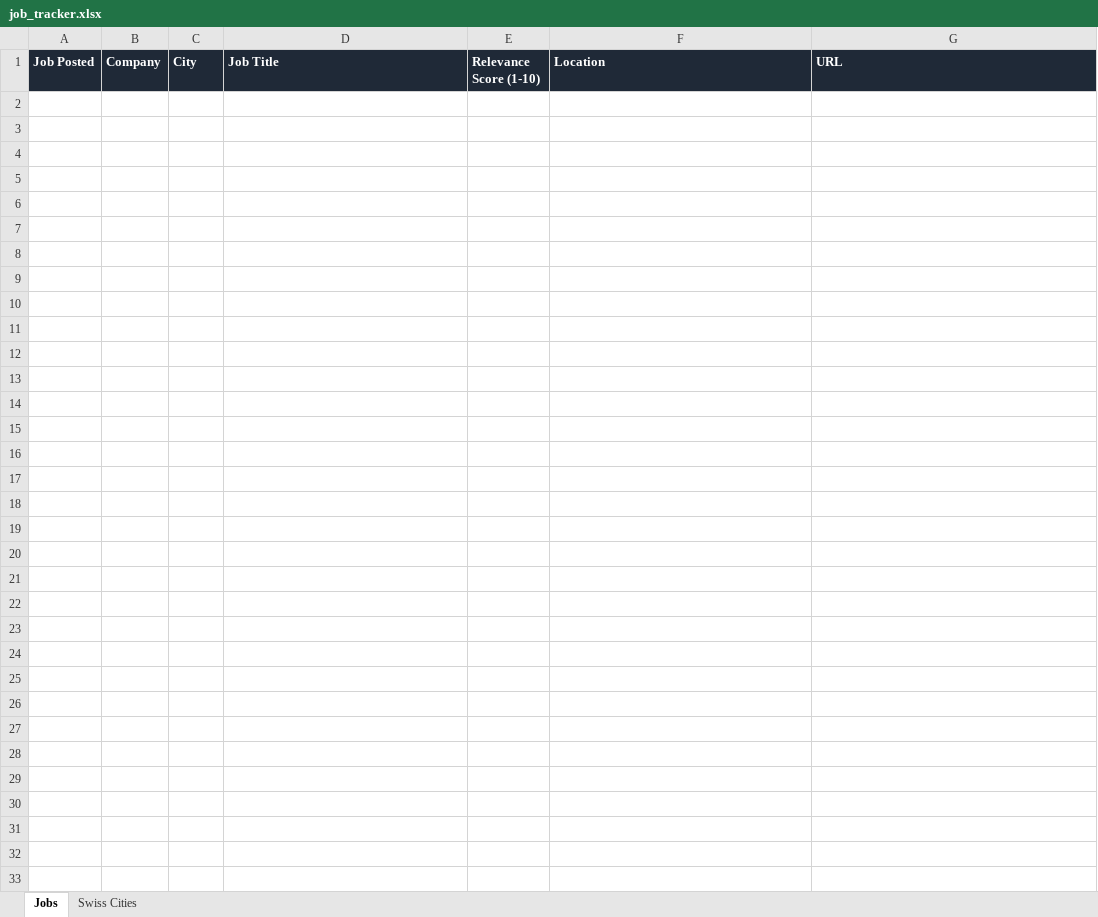
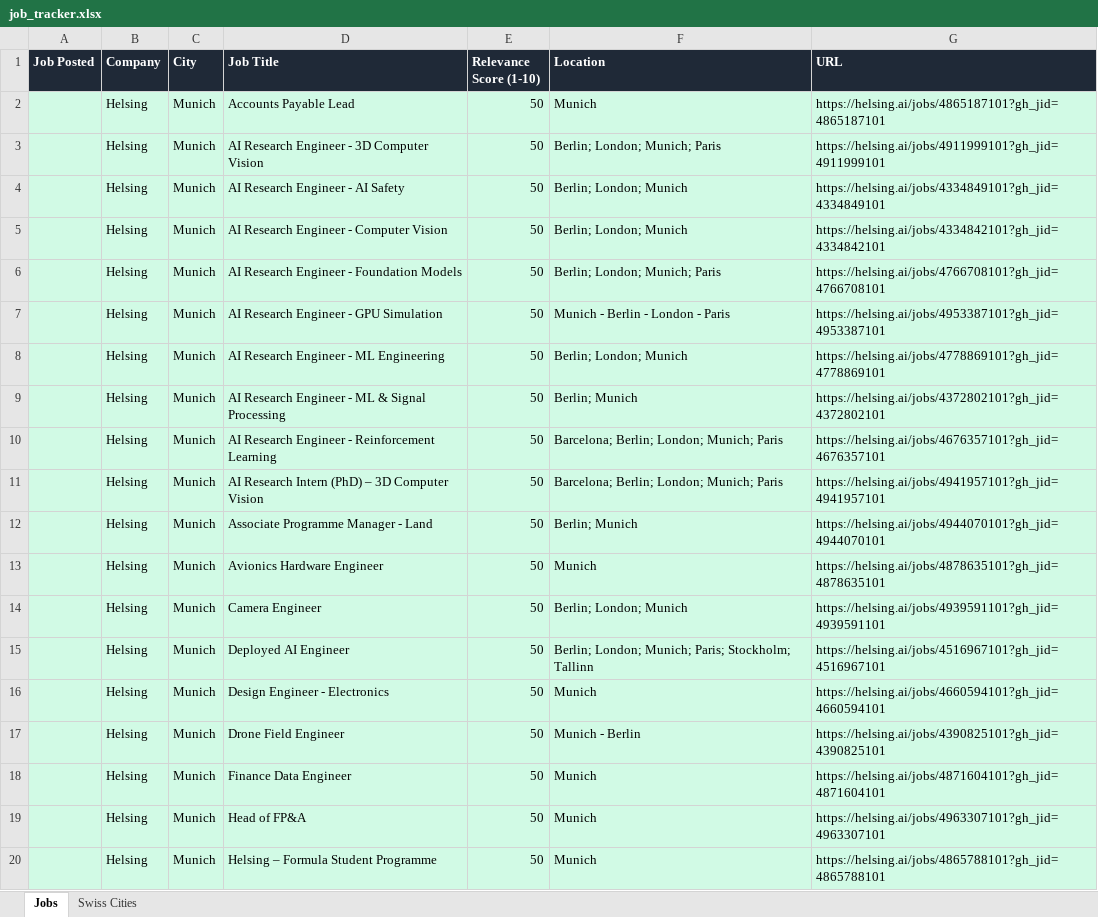
Before and after one commit to ifeellikeadev/Geminisponsoredtracker, an Excel workbook: data/job_tracker.xlsx, sheet Jobs, drawn as a sheet; only a part is shown; values as stored, in another font and other column widths than the file's, no borders; the diff covers the shown part only; the diff names each change by its address in the sheet, - before the commit and + after, or states it on an @@ line.

```diff
--- a/data/job_tracker.xlsx (sheet Jobs)
+++ b/data/job_tracker.xlsx (sheet Jobs)
+row 2:  | Helsing | Munich | Accounts Payable Lead | 50 | Munich | https://helsing.ai/jobs/4865187101?gh_jid=4865187101
+row 3:  | Helsing | Munich | AI Research Engineer - 3D Computer Vision | 50 | Berlin; London; Munich; Paris | https://helsing.ai/jobs/4911999101?gh_jid=4911999101
+row 4:  | Helsing | Munich | AI Research Engineer - AI Safety | 50 | Berlin; London; Munich | https://helsing.ai/jobs/4334849101?gh_jid=4334849101
+row 5:  | Helsing | Munich | AI Research Engineer - Computer Vision | 50 | Berlin; London; Munich | https://helsing.ai/jobs/4334842101?gh_jid=4334842101
+row 6:  | Helsing | Munich | AI Research Engineer - Foundation Models | 50 | Berlin; London; Munich; Paris | https://helsing.ai/jobs/4766708101?gh_jid=4766708101
+row 7:  | Helsing | Munich | AI Research Engineer - GPU Simulation | 50 | Munich - Berlin - London - Paris | https://helsing.ai/jobs/4953387101?gh_jid=4953387101
+row 8:  | Helsing | Munich | AI Research Engineer - ML Engineering | 50 | Berlin; London; Munich | https://helsing.ai/jobs/4778869101?gh_jid=4778869101
+row 9:  | Helsing | Munich | AI Research Engineer - ML & Signal Processing | 50 | Berlin; Munich | https://helsing.ai/jobs/4372802101?gh_jid=4372802101
+row 10:  | Helsing | Munich | AI Research Engineer - Reinforcement Learning | 50 | Barcelona; Berlin; London; Munich; Paris | https://helsing.ai/jobs/4676357101?gh_jid=4676357101
+row 11:  | Helsing | Munich | AI Research Intern (PhD) – 3D Computer Vision | 50 | Barcelona; Berlin; London; Munich; Paris | https://helsing.ai/jobs/4941957101?gh_jid=4941957101
+row 12:  | Helsing | Munich | Associate Programme Manager - Land | 50 | Berlin; Munich | https://helsing.ai/jobs/4944070101?gh_jid=4944070101
+row 13:  | Helsing | Munich | Avionics Hardware Engineer | 50 | Munich | https://helsing.ai/jobs/4878635101?gh_jid=4878635101
+row 14:  | Helsing | Munich | Camera Engineer | 50 | Berlin; London; Munich | https://helsing.ai/jobs/4939591101?gh_jid=4939591101
+row 15:  | Helsing | Munich | Deployed AI Engineer | 50 | Berlin; London; Munich; Paris; Stockholm; Tallinn | https://helsing.ai/jobs/4516967101?gh_jid=4516967101
+row 16:  | Helsing | Munich | Design Engineer - Electronics | 50 | Munich | https://helsing.ai/jobs/4660594101?gh_jid=4660594101
+row 17:  | Helsing | Munich | Drone Field Engineer | 50 | Munich - Berlin | https://helsing.ai/jobs/4390825101?gh_jid=4390825101
+row 18:  | Helsing | Munich | Finance Data Engineer | 50 | Munich | https://helsing.ai/jobs/4871604101?gh_jid=4871604101
+row 19:  | Helsing | Munich | Head of FP&A | 50 | Munich | https://helsing.ai/jobs/4963307101?gh_jid=4963307101
+row 20:  | Helsing | Munich | Helsing – Formula Student Programme | 50 | Munich | https://helsing.ai/jobs/4865788101?gh_jid=4865788101
```
Also changed, not shown: 194 added rows elsewhere in this sheet, 1 other file.
